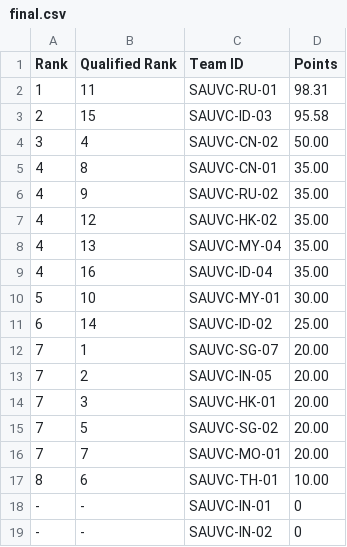
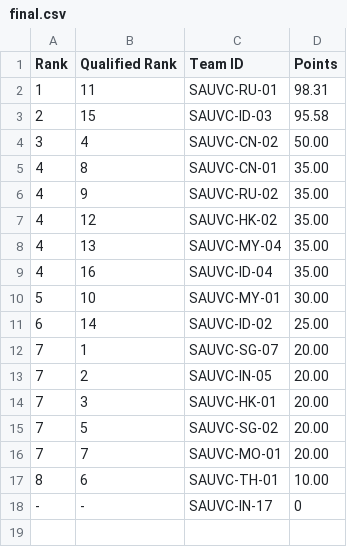
Before and after one commit to sauvc/sauvc.github.io, a CSV file: data/final.csv, drawn as a sheet.

Commit message:
added non ranked qualified teams

```diff
--- a/data/final.csv
+++ b/data/final.csv
@@ -17,3 +17,2 @@ Rank,Qualified Rank,Team ID,Points
 8,6,SAUVC-TH-01,10.00
--,-,SAUVC-IN-01,0
--,-,SAUVC-IN-02,0
+-,-,SAUVC-IN-17,0
```
Also changed, not shown: 2 other files.
